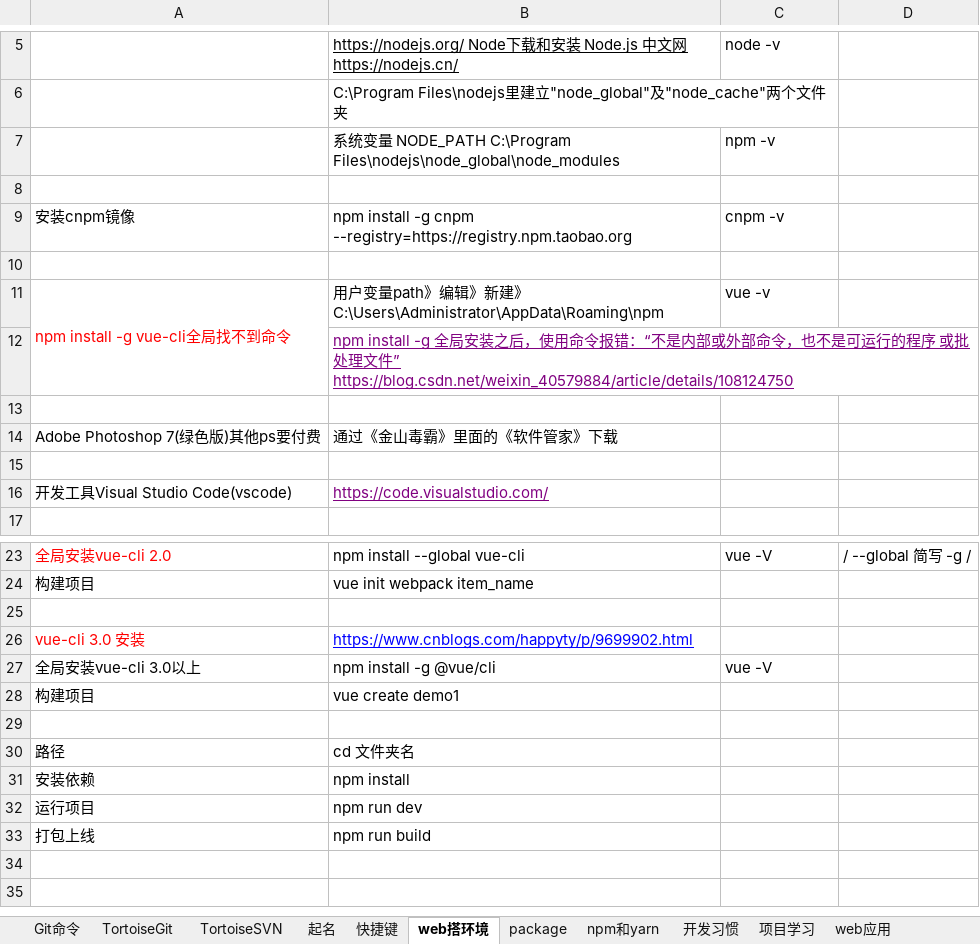
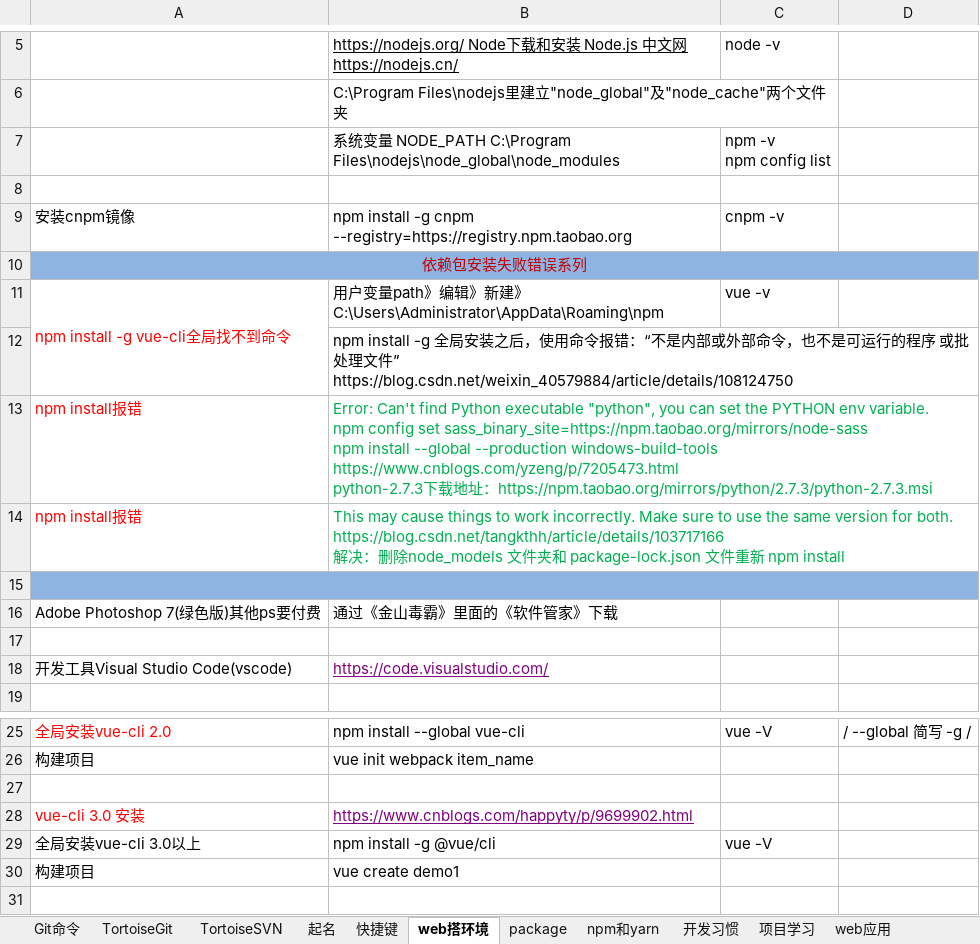
Before and after one commit to sunsetFog/record, an Excel workbook: website/git.xlsx, sheet web搭环境, drawn as a sheet; only a part is shown, gaps mark what is left out; the shorter side is filled out with more unchanged rows; values as stored, in another font and other column widths than the file's, no borders; addresses are those after the commit; ↵ is a line break in a cell; the diff names each change by its address in the sheet, - before the commit and + after, or states it on an @@ line.

```diff
--- a/website/git.xlsx (sheet web搭环境)
+++ b/website/git.xlsx (sheet web搭环境)
-C7: npm -v
+C7: npm -v ↵ npm config list
-A10: (empty)
+A10: 依赖包安装失败错误系列
-A10:D10 fill: none
+A10:D10 fill: #8EB4E3
+A10:D10 merged
@@ B12 underline: on → off, text colour: #800080 → black @@
+row 13: npm install报错 | Error: Can't find Python executable "python", you can set the PYTHON env variable. ↵ npm config set sass_binary_site=https://npm.taobao.org/mirrors/node-sass ↵ npm install --global --production windows-build-tools ↵ https://www.cnblogs.com/yzeng/p/7205473.html ↵ python-2.7.3下载地址：https://npm.taobao.org/mirrors/python/2.7.3/python-2.7.3.msi
+row 14: npm install报错 | This may cause things to work incorrectly. Make sure to use the same version for both. ↵ https://blog.csdn.net/tangkthh/article/details/103717166 ↵ 解决：删除node_models 文件夹和 package-lock.json 文件重新 npm install
-A15:D15 fill: none
+A15:D15 fill: #8EB4E3
+A15:D15 merged
-B28 text colour: #0000FF
+B28 text colour: #800080
```
Also changed, not shown: sheet 起名, sheet 快捷键, sheet Git命令, 4 other files.
